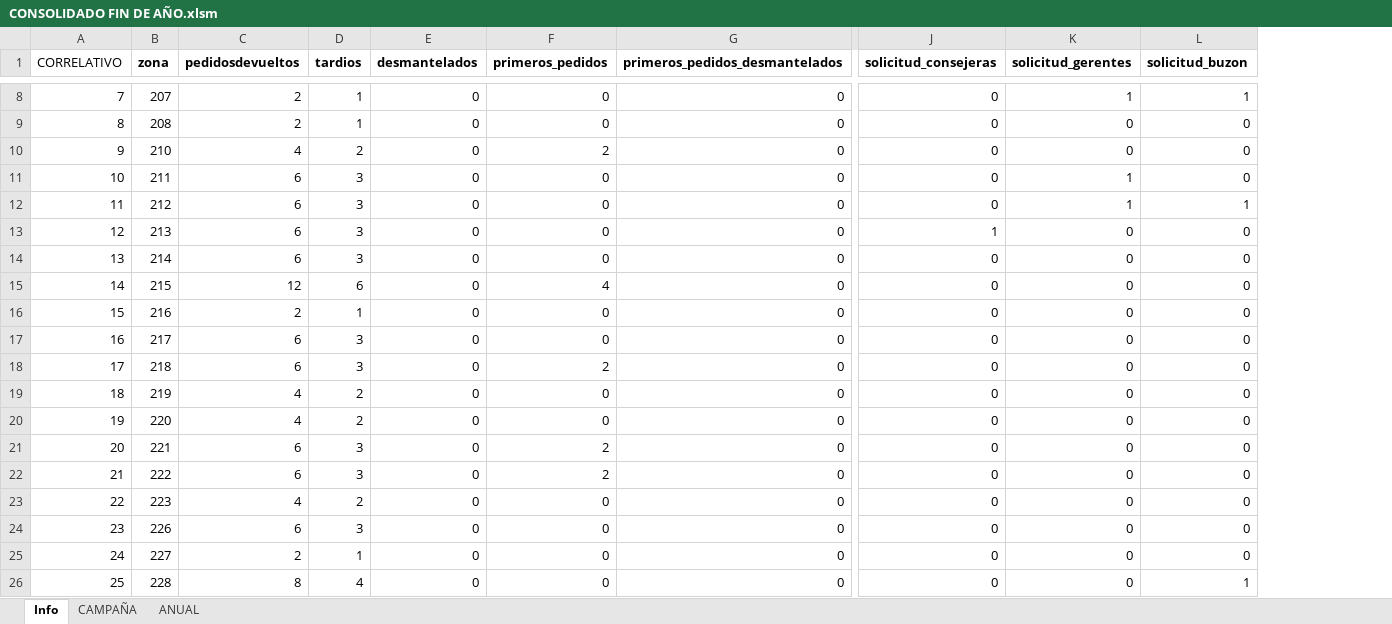
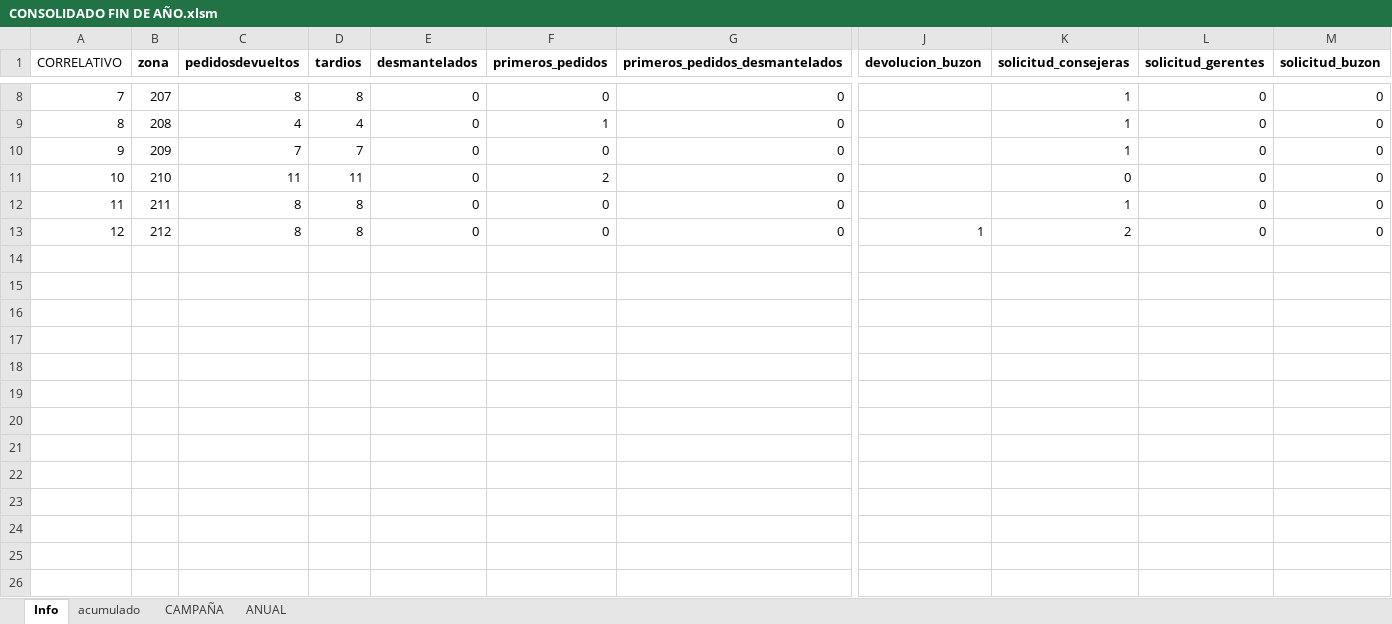
Before and after one commit to manuelpena/CentroServicio, an Excel workbook: Reportes Excel/CONSOLIDADO FIN DE AÑO.xlsm, sheet Info, drawn as a sheet; only a part is shown, gaps mark what is left out; values as stored, in another font and other column widths than the file's, no borders; removed rows and columns are numbered as before the commit, all else as after; rows hold the shown columns only; the diff covers the shown part only; the diff names each change by its address in the sheet, - before the commit and + after, or states it on an @@ line.

```diff
--- a/Reportes Excel/CONSOLIDADO FIN DE AÑO.xlsm (sheet Info)
+++ b/Reportes Excel/CONSOLIDADO FIN DE AÑO.xlsm (sheet Info)
@@ sheet tab unhidden: acumulado @@
+column J (devolucion_buzon), row 13: 1
-C8 (pedidosdevueltos): 2
+C8 (pedidosdevueltos): 8
-D8 (tardios): 1
+D8 (tardios): 8
-K8:K9 (solicitud_consejeras): 0
+K8:K9 (solicitud_consejeras): 1
-L8 (solicitud_gerentes): 1
+L8 (solicitud_gerentes): 0
-M8 (solicitud_buzon): 1
+M8 (solicitud_buzon): 0
-C9 (pedidosdevueltos): 2
+C9 (pedidosdevueltos): 4
-D9 (tardios): 1
+D9 (tardios): 4
-F9 (primeros_pedidos): 0
+F9 (primeros_pedidos): 1
+row 10: 9 | 209 | 7 | 7 | 0 | 0 | 0 |  | 1 | 0 | 0
@@ column A (CORRELATIVO) renumbered between rows 11 and 13 @@
-C11 (pedidosdevueltos): 4
+C11 (pedidosdevueltos): 11
-D11 (tardios): 2
+D11 (tardios): 11
-C12:C13 (pedidosdevueltos): 6
+C12:C13 (pedidosdevueltos): 8
-D12:D13 (tardios): 3
+D12:D13 (tardios): 8
-K12 (solicitud_consejeras): 0
+K12 (solicitud_consejeras): 1
-L12:L13 (solicitud_gerentes): 1
+L12:L13 (solicitud_gerentes): 0
-K13 (solicitud_consejeras): 0
+K13 (solicitud_consejeras): 2
-M13 (solicitud_buzon): 1
+M13 (solicitud_buzon): 0
-row 13: 12 | 213 | 6 | 3 | 0 | 0 | 0 | 1 | 0 | 0
-row 14: 13 | 214 | 6 | 3 | 0 | 0 | 0 | 0 | 0 | 0
-row 15: 14 | 215 | 12 | 6 | 0 | 4 | 0 | 0 | 0 | 0
-row 16: 15 | 216 | 2 | 1 | 0 | 0 | 0 | 0 | 0 | 0
-row 17: 16 | 217 | 6 | 3 | 0 | 0 | 0 | 0 | 0 | 0
-row 18: 17 | 218 | 6 | 3 | 0 | 2 | 0 | 0 | 0 | 0
-row 19: 18 | 219 | 4 | 2 | 0 | 0 | 0 | 0 | 0 | 0
-row 20: 19 | 220 | 4 | 2 | 0 | 0 | 0 | 0 | 0 | 0
-row 21: 20 | 221 | 6 | 3 | 0 | 2 | 0 | 0 | 0 | 0
-row 22: 21 | 222 | 6 | 3 | 0 | 2 | 0 | 0 | 0 | 0
-row 23: 22 | 223 | 4 | 2 | 0 | 0 | 0 | 0 | 0 | 0
-row 24: 23 | 226 | 6 | 3 | 0 | 0 | 0 | 0 | 0 | 0
-row 25: 24 | 227 | 2 | 1 | 0 | 0 | 0 | 0 | 0 | 0
-row 26: 25 | 228 | 8 | 4 | 0 | 0 | 0 | 0 | 0 | 1
```
Also changed, not shown: 12 removed rows and 30 edited cells elsewhere in this sheet, sheet CAMPAÑA, sheet ANUAL, charts or pictures, 3 other files.
